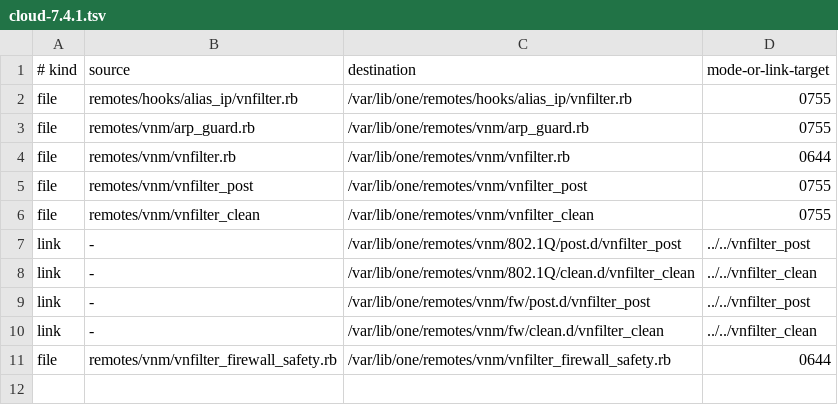
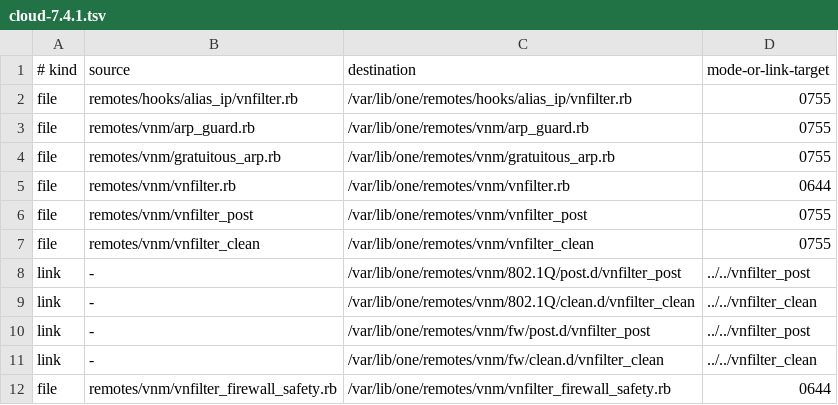
Before and after one commit to toggleboxcloud/addon-vnfilter, a TSV file: manifests/cloud-7.4.1.tsv, drawn as a sheet.

Commit message:
Allow gratuitous ARP through receive filters and uplink guard
Deliver valid broadcast announcements to clients without a VIP alias while
preserving assigned source IP and MAC checks. Match exact nonzero ARP
sender/target equality on the installed ebtables-nft and nft backends.

Provide locked, verified refresh and rollback for existing VM chains.
Cover shared-IP peers, malformed packets, scan suppression and automatic
Keepalived takeover in isolated network namespaces.

```diff
--- a/manifests/cloud-7.4.1.tsv
+++ b/manifests/cloud-7.4.1.tsv
@@ -3,2 +3,3 @@ file	remotes/hooks/alias_ip/vnfilter.rb	/var/lib/one/remotes/hooks/alias_ip/vnfi
 file	remotes/vnm/arp_guard.rb	/var/lib/one/remotes/vnm/arp_guard.rb	0755
+file	remotes/vnm/gratuitous_arp.rb	/var/lib/one/remotes/vnm/gratuitous_arp.rb	0755
 file	remotes/vnm/vnfilter.rb	/var/lib/one/remotes/vnm/vnfilter.rb	0644
```
Also changed, not shown: 10 other files.
